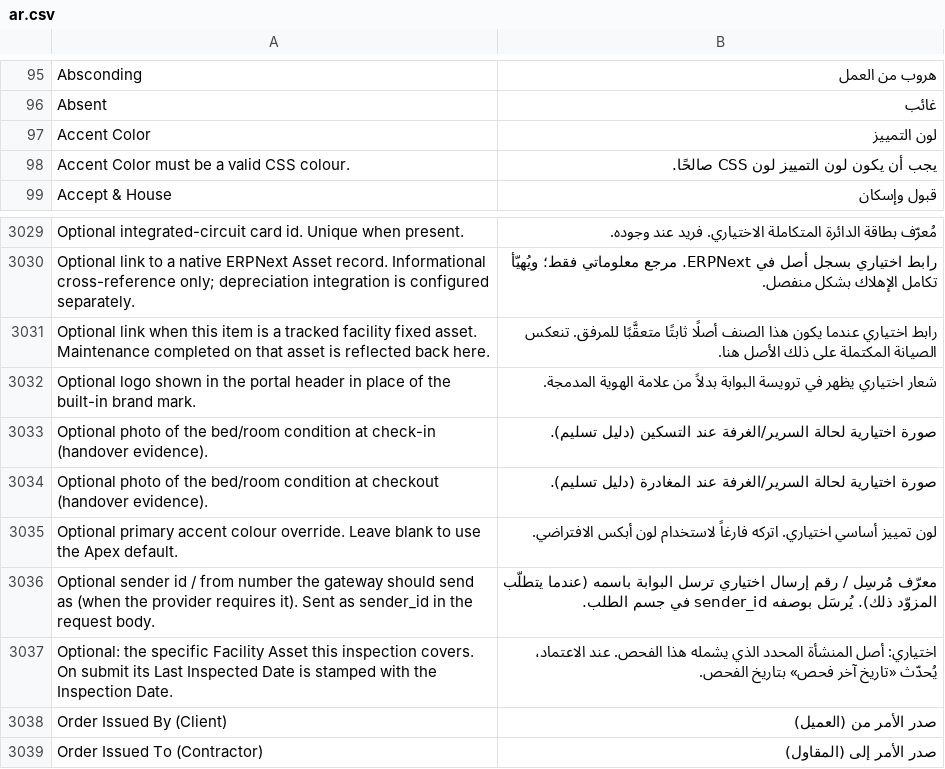
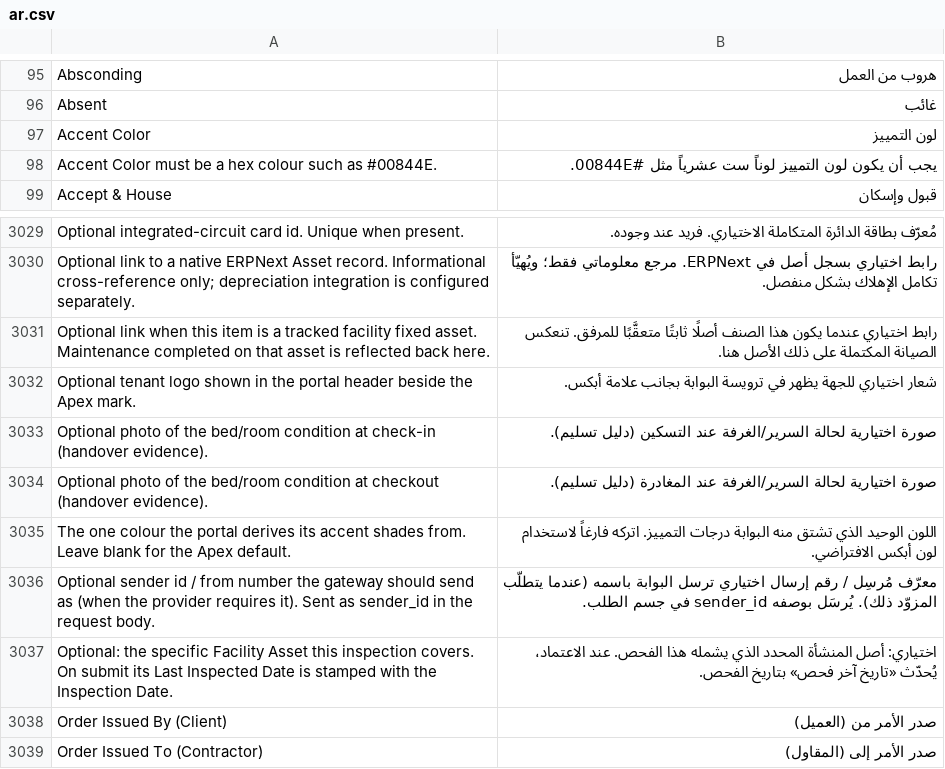
Before and after one commit to iabodysa/apex, a CSV file: apex/translations/ar.csv, drawn as a sheet; only a part is shown, gaps mark what is left out.

Commit message:
rebuild theme — one seed colour in Salis Settings drives the portal's accent shades through derived tokens, and the tenant logo reaches both shells (apex/apex_core/utils/test_portal_theme.py)

```diff
--- a/apex/translations/ar.csv
+++ b/apex/translations/ar.csv
@@ -97,3 +97,3 @@ Absent,غائب
 Accent Color,لون التمييز
-Accent Color must be a valid CSS colour.,يجب أن يكون لون التمييز لون CSS صالحًا.
+Accent Color must be a hex colour such as #00844E.,يجب أن يكون لون التمييز لوناً ست عشرياً مثل #00844E.
 Accept & House,قبول وإسكان
@@ -3031,6 +3031,6 @@ Optional link to a native ERPNext Asset record. Informational cross-reference on
 Optional link when this item is a tracked facility fixed asset. Maintenance completed on that asset is reflected back here.,رابط اختياري عندما يكون هذا الصنف أصلًا ثابتًا متعقَّبًا للمرفق. تنعكس الصيانة المكتملة على ذلك الأصل هنا.
-Optional logo shown in the portal header in place of the built-in brand mark.,شعار اختياري يظهر في ترويسة البوابة بدلاً من علامة الهوية المدمجة.
+Optional tenant logo shown in the portal header beside the Apex mark.,شعار اختياري للجهة يظهر في ترويسة البوابة بجانب علامة أبكس.
 Optional photo of the bed/room condition at check-in (handover evidence).,صورة اختيارية لحالة السرير/الغرفة عند التسكين (دليل تسليم).
 Optional photo of the bed/room condition at checkout (handover evidence).,صورة اختيارية لحالة السرير/الغرفة عند المغادرة (دليل تسليم).
-Optional primary accent colour override. Leave blank to use the Apex default.,لون تمييز أساسي اختياري. اتركه فارغاً لاستخدام لون أبكس الافتراضي.
+The one colour the portal derives its accent shades from. Leave blank for the Apex default.,اللون الوحيد الذي تشتق منه البوابة درجات التمييز. اتركه فارغاً لاستخدام لون أبكس الافتراضي.
 Optional sender id / from number the gateway should send as (when the provider requires it). Sent as sender_id in the request body.,معرّف مُرسِل / رقم إرسال اختياري ترسل البوابة باسمه (عندما يتطلّب المزوّد ذلك). يُرسَل بوصفه sender_id في جسم الطلب.
```
Also changed, not shown: 11 other files.
